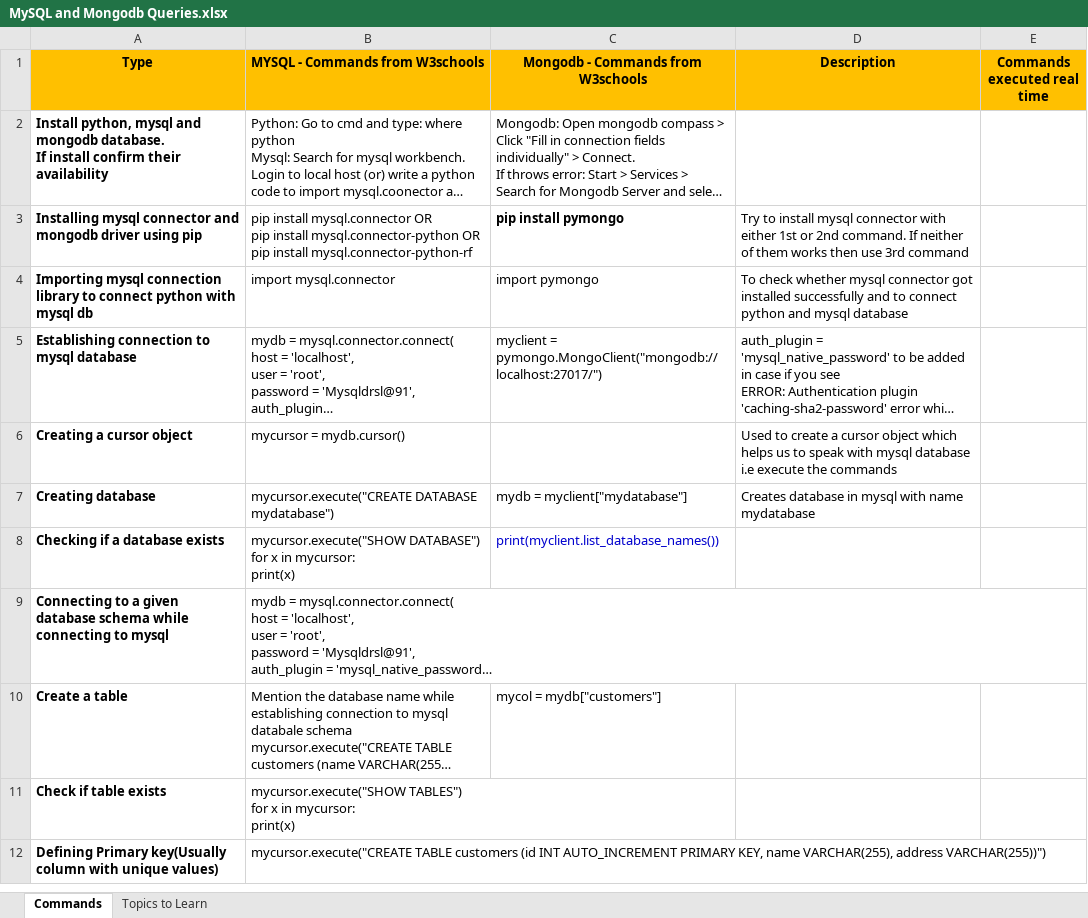
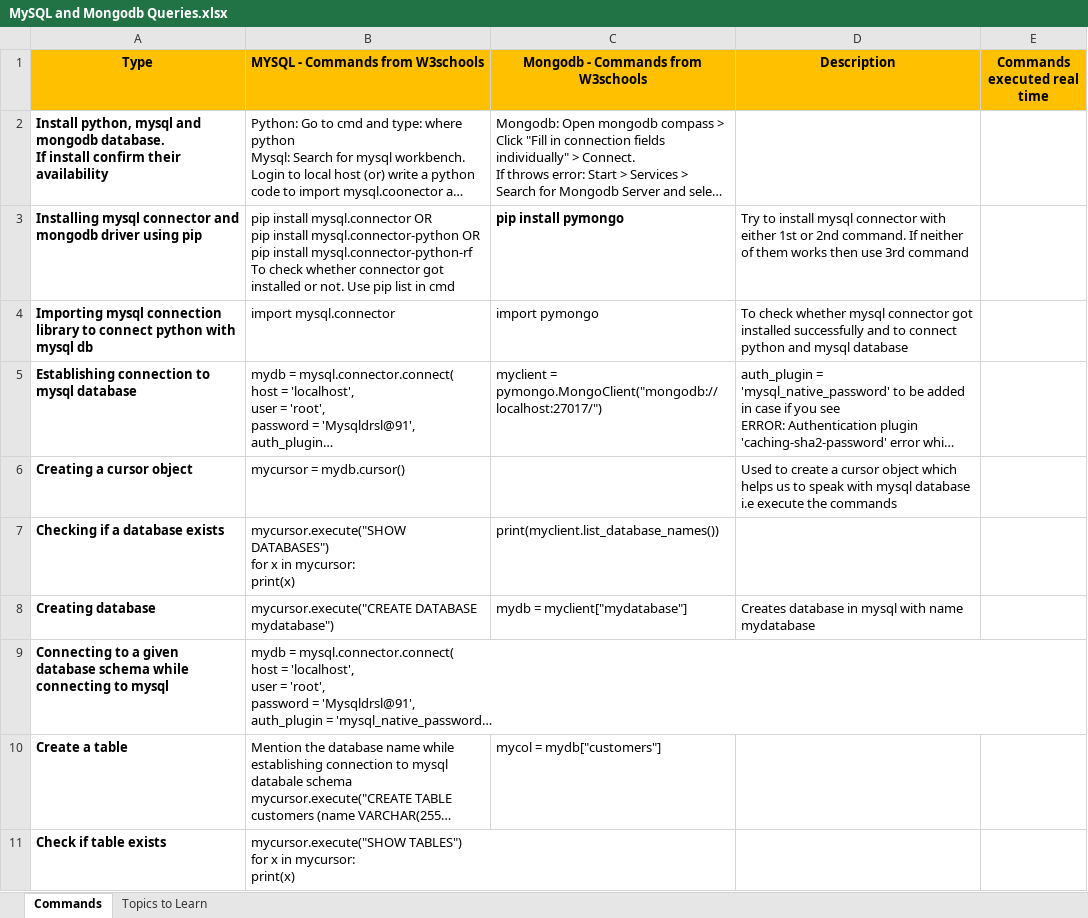
Before and after one commit to drsladit/MySQL-and-Mongodb-Learning, an Excel workbook: MySQL and Mongodb Queries.xlsx, sheet Commands, drawn as a sheet; only a part is shown; the shorter side is filled out with more unchanged rows; long unchanged cells end in …; values as stored, in another font and other column widths than the file's, no borders; removed rows and columns are numbered as before the commit, all else as after; ↵ is a line break in a cell; the diff names each change by its address in the sheet, - before the commit and + after, or states it on an @@ line.

Commit message:
Added practice MySQL and Mongodb database connection with python

```diff
--- a/MySQL and Mongodb Queries.xlsx (sheet Commands)
+++ b/MySQL and Mongodb Queries.xlsx (sheet Commands)
-B3 (MYSQL - Commands from W3schools): …install mysql.connector-python-rf
+B3 (MYSQL - Commands from W3schools): …install mysql.connector-python-rf ↵ To check whether connector got installed or not. Use pip list in cmd
+row 7: Checking if a database exists | mycursor.execute("SHOW DATABASES") ↵ for x in mycursor: ↵ print(x) | print(myclient.list_database_names())
-row 8: Checking if a database exists | mycursor.execute("SHOW DATABASE") ↵ for x in mycursor: ↵ print(x) | print(myclient.list_database_names())
```
Also changed, not shown: 2 other files.
